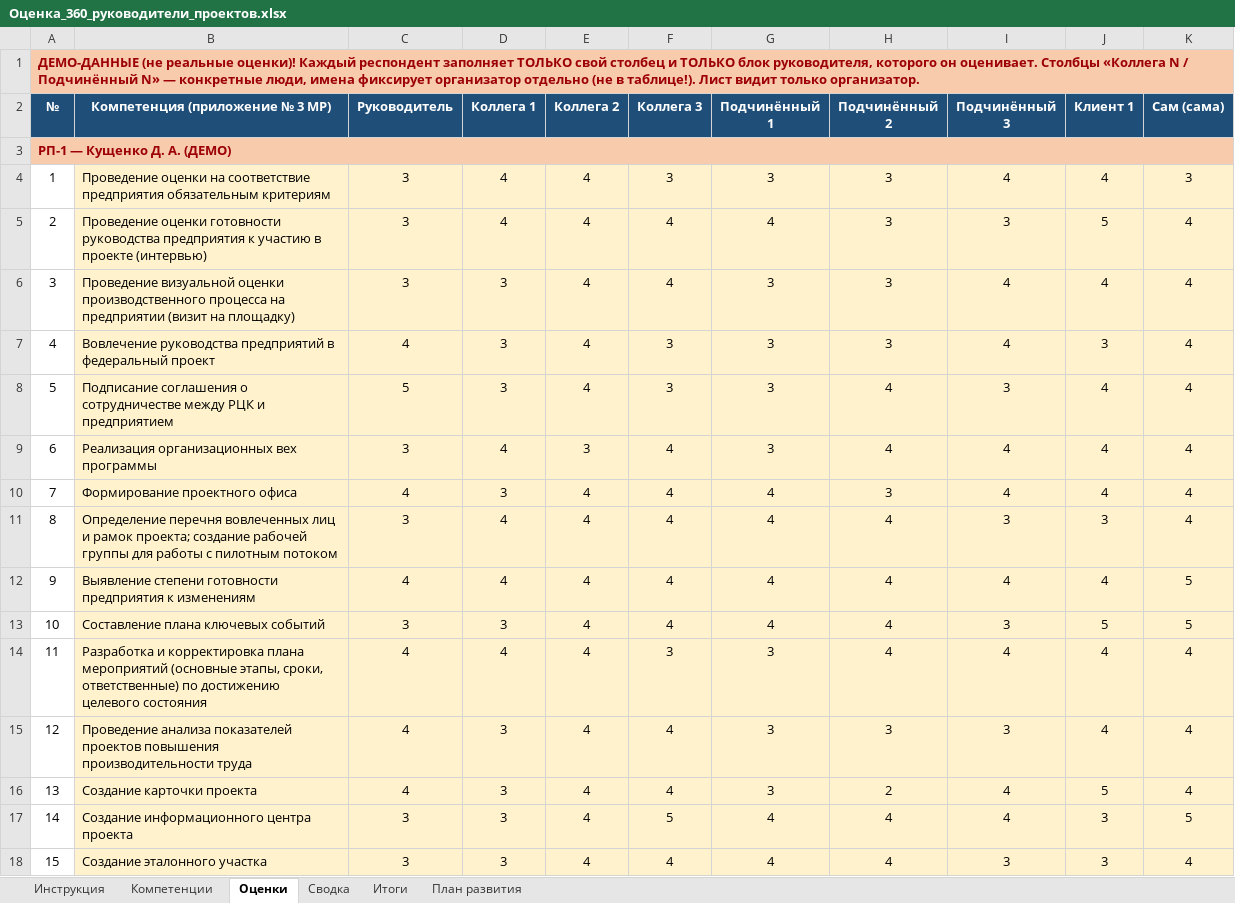
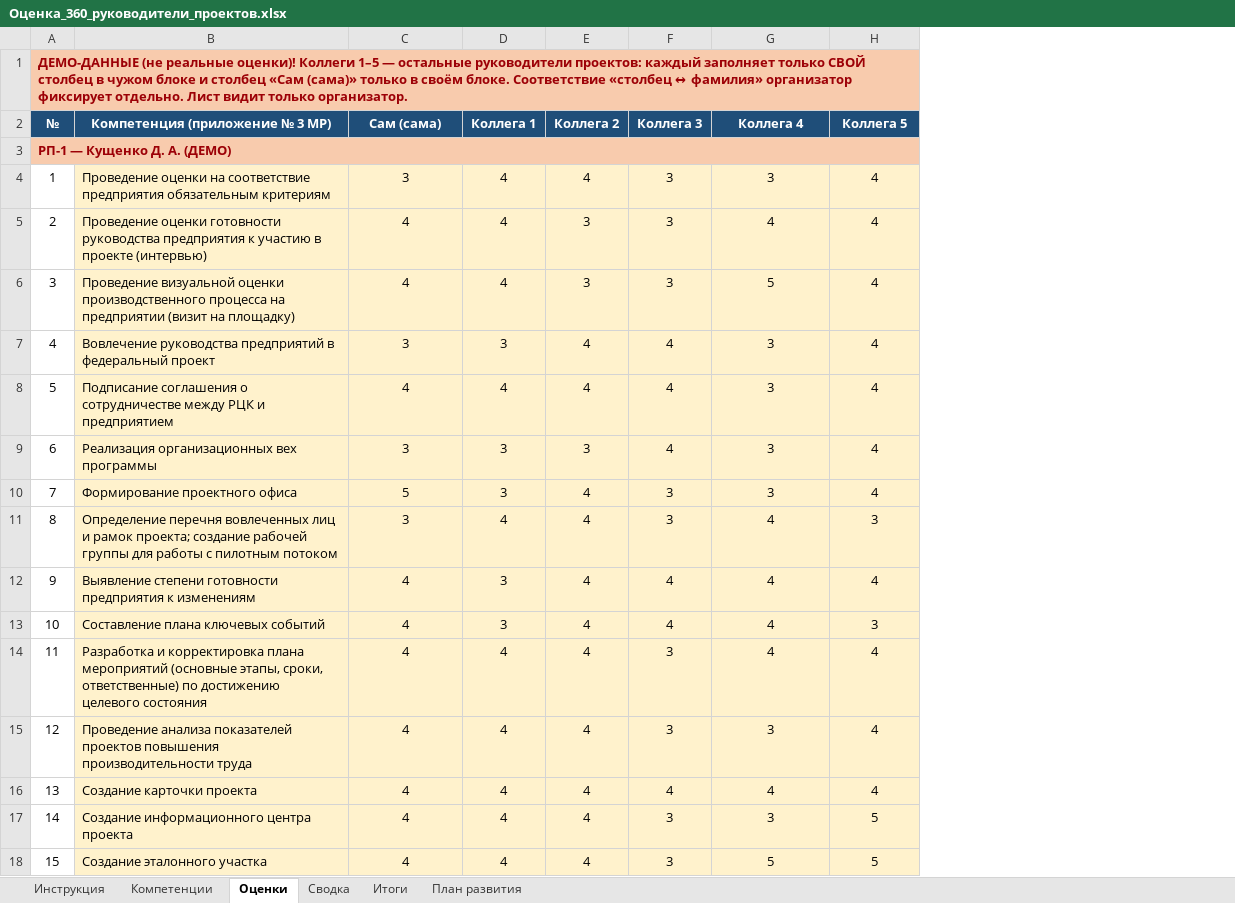
Before and after one commit to mrvladislavtkachenko-debug/-123, an Excel workbook: Оценка_360_руководители_проектов.xlsx, sheet Оценки, drawn as a sheet; only a part is shown; values as stored, in another font and other column widths than the file's, no borders; removed rows and columns are numbered as before the commit, all else as after; the diff covers the shown part only; the diff names each change by its address in the sheet, - before the commit and + after, or states it on an @@ line.

Commit message:
360: формат «только коллеги + самооценка» (без руководителя/подчинённых/клиентов)
Co-authored-by: arena-agent <297053741+arena-agent@users.noreply.github.com>

```diff
--- a/Оценка_360_руководители_проектов.xlsx (sheet Оценки)
+++ b/Оценка_360_руководители_проектов.xlsx (sheet Оценки)
-column H (Подчинённый 2), rows 4-18: 3 | 3 | 3 | 3 | 4 | 4 | 3 | 4 | 4 | 4 | 4 | 3 | 2 | 4 | 4
-column I (Подчинённый 3), rows 4-18: 4 | 3 | 4 | 4 | 3 | 4 | 4 | 3 | 4 | 3 | 4 | 3 | 4 | 4 | 3
-column J (Клиент 1), rows 4-18: 4 | 5 | 4 | 3 | 4 | 4 | 4 | 3 | 4 | 5 | 4 | 4 | 5 | 3 | 3
-A1 (№): …реальные оценки)! Каждый респондент заполняет ТОЛЬКО свой столбец и ТОЛЬКО блок руководителя, которого он оценивает. Столбцы «Коллега N / Подчинённый N» — конкретные люди, имена фиксирует организатор отдельно (не в таблице!). Лист видит…
+A1 (№): …реальные оценки)! Коллеги 1–5 — остальные руководители проектов: каждый заполняет только СВОЙ столбец в чужом блоке и столбец «Сам (сама)» только в своём блоке. Соответствие «столбец ↔ фамилия» организатор фиксирует отдельно. Лист видит…
-C2: Руководитель
+C2: Сам (сама)
-G2: Подчинённый 1
+G2: Коллега 4
-H2: Сам (сама)
+H2: Коллега 5
-H4 (Коллега 5): 3
+H4 (Коллега 5): 4
-C5:C6 (Сам (сама)): 3
+C5:C6 (Сам (сама)): 4
-E5:E6 (Коллега 2): 4
+E5:E6 (Коллега 2): 3
-F5:F6 (Коллега 3): 4
+F5:F6 (Коллега 3): 3
-D6 (Коллега 1): 3
+D6 (Коллега 1): 4
-G6 (Коллега 4): 3
+G6 (Коллега 4): 5
-C7 (Сам (сама)): 4
+C7 (Сам (сама)): 3
-F7:F8 (Коллега 3): 3
+F7:F8 (Коллега 3): 4
-C8 (Сам (сама)): 5
+C8 (Сам (сама)): 4
-D8 (Коллега 1): 3
+D8 (Коллега 1): 4
-D9 (Коллега 1): 4
+D9 (Коллега 1): 3
-C10 (Сам (сама)): 4
+C10 (Сам (сама)): 5
-F10:F11 (Коллега 3): 4
+F10:F11 (Коллега 3): 3
-G10 (Коллега 4): 4
+G10 (Коллега 4): 3
-H11 (Коллега 5): 4
+H11 (Коллега 5): 3
-D12 (Коллега 1): 4
+D12 (Коллега 1): 3
-H12 (Коллега 5): 5
+H12 (Коллега 5): 4
-C13 (Сам (сама)): 3
+C13 (Сам (сама)): 4
-H13 (Коллега 5): 5
+H13 (Коллега 5): 3
-G14 (Коллега 4): 3
+G14 (Коллега 4): 4
-D15:D18 (Коллега 1): 3
+D15:D18 (Коллега 1): 4
-F15 (Коллега 3): 4
+F15 (Коллега 3): 3
-G16 (Коллега 4): 3
+G16 (Коллега 4): 4
-C17:C18 (Сам (сама)): 3
+C17:C18 (Сам (сама)): 4
-F17 (Коллега 3): 5
+F17 (Коллега 3): 3
-G17 (Коллега 4): 4
+G17 (Коллега 4): 3
-F18 (Коллега 3): 4
+F18 (Коллега 3): 3
-G18 (Коллега 4): 4
+G18 (Коллега 4): 5
-H18 (Коллега 5): 4
+H18 (Коллега 5): 5
```
Also changed, not shown: 7 added rows, 7 removed rows and 516 edited cells elsewhere in this sheet, sheet Сводка, sheet Итоги, sheet Инструкция, sheet План развития.
